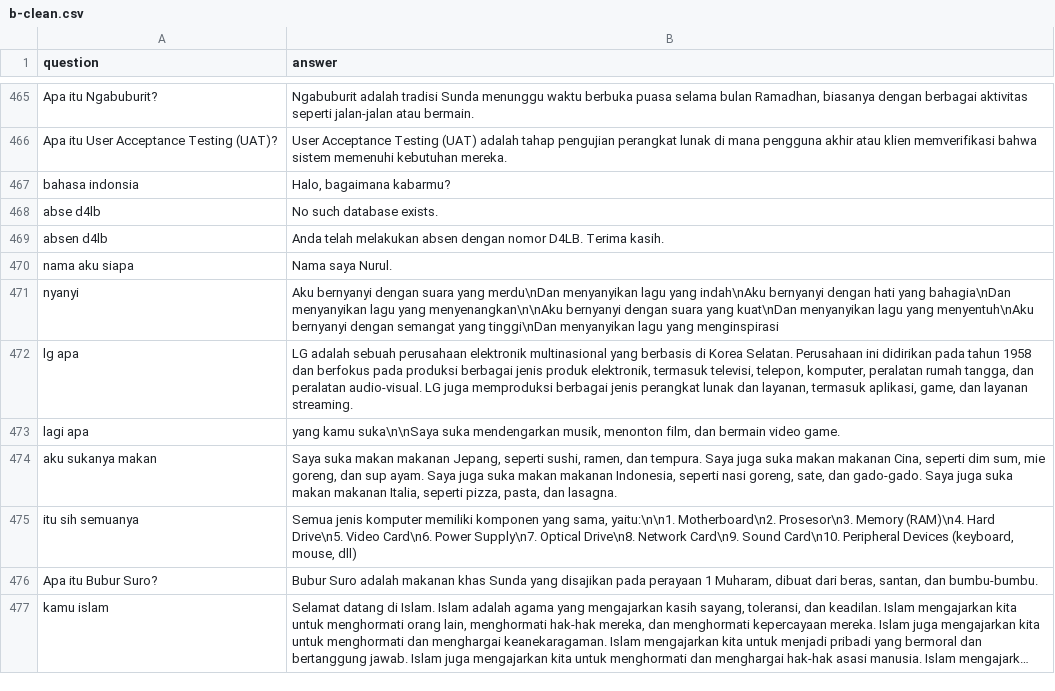
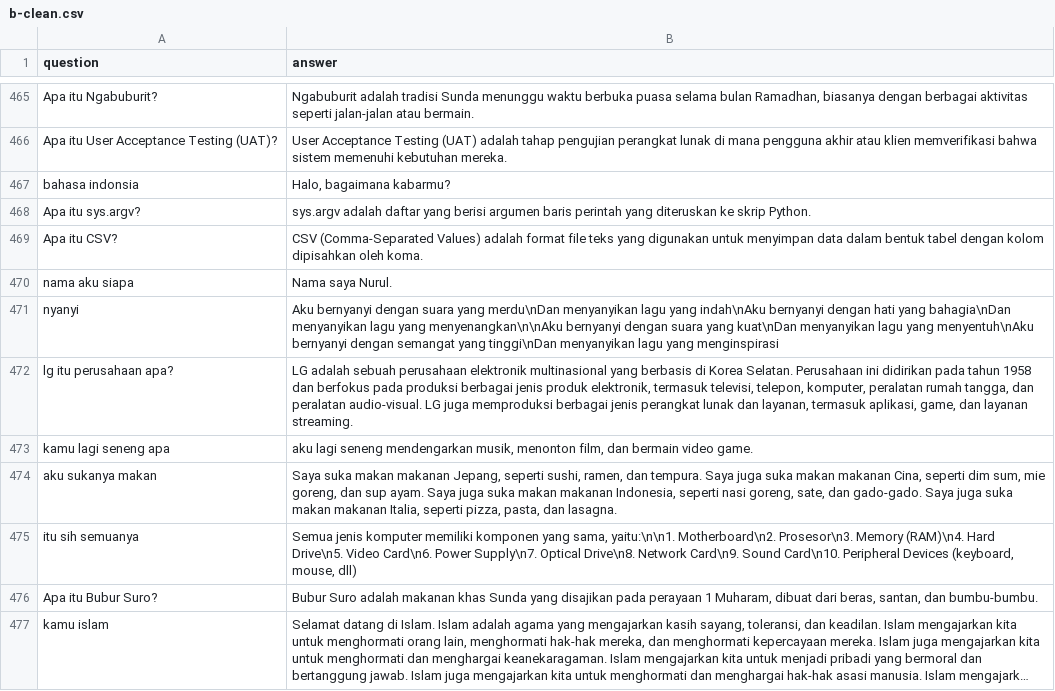
Before and after one commit to tee-am-ai/dataset, a CSV file: dataset/aufa 1202-1301/b-clean.csv, drawn as a sheet; only a part is shown, gaps mark what is left out; long unchanged cells end in ….

Commit message:
Clean and organize dataset 12462-12491

```diff
--- a/dataset/aufa 1202-1301/b-clean.csv
+++ b/dataset/aufa 1202-1301/b-clean.csv
@@ -467,8 +467,8 @@ Apa itu User Acceptance Testing (UAT)?|User Acceptance Testing (UAT) adalah taha
 bahasa indonsia|Halo, bagaimana kabarmu?
-abse d4lb|No such database exists.
-absen d4lb|Anda telah melakukan absen dengan nomor D4LB. Terima kasih.
+Apa itu sys.argv?|sys.argv adalah daftar yang berisi argumen baris perintah yang diteruskan ke skrip Python.
+Apa itu CSV?|CSV (Comma-Separated Values) adalah format file teks yang digunakan untuk menyimpan data dalam bentuk tabel dengan kolom dipisahkan oleh koma.
 nama aku siapa|Nama saya Nurul.
 nyanyi|Aku bernyanyi dengan suara yang merdu\nDan menyanyikan lagu yang indah\nAku bernyanyi dengan hati yang bahagia\nDan menyanyikan lagu yang menyenangkan\n\nAku bernyanyi dengan suara yang kuat\nDan menyanyikan lagu yang menyentuh\nAku bernyanyi dengan semangat yang tinggi\nDan menyanyikan lagu yang menginspirasi
-lg apa|LG adalah sebuah perusahaan elektronik multinasional yang berbasis di Korea Selatan. Perusahaan ini didirikan pada tahun 1958 dan berfokus pada produksi berbagai jenis produk elektronik, termasuk televisi, telepon, komputer, peralatan rumah tangga, dan peralatan audio-visual. LG juga memproduksi berbagai jenis perangkat lunak dan layanan, termasuk aplikasi, game, dan layanan streaming.
-lagi apa|yang kamu suka\n\nSaya suka mendengarkan musik, menonton film, dan bermain video game.
+lg itu perusahaan apa?|LG adalah sebuah perusahaan elektronik multinasional yang berbasis di Korea Selatan. Perusahaan ini didirikan pada tahun 1958 dan berfokus pada produksi berbagai jenis produk elektronik, termasuk televisi, telepon, komputer, peralatan rumah tangga, dan peralatan audio-visual. LG juga memproduksi berbagai jenis perangkat lunak dan layanan, termasuk aplikasi, game, dan layanan streaming.
+kamu lagi seneng apa|aku lagi seneng mendengarkan musik, menonton film, dan bermain video game.
 aku sukanya makan|Saya suka makan makanan Jepang, seperti sushi, ramen, dan tempura. Saya juga suka makan makanan Cina, seperti dim sum, mie goreng, dan sup ayam. Saya juga suka makan makanan Indonesia, seperti nasi goreng, sate, dan gado-gado. Saya juga suka makan makanan Italia, seperti pizza, pasta, dan lasagna.
```
